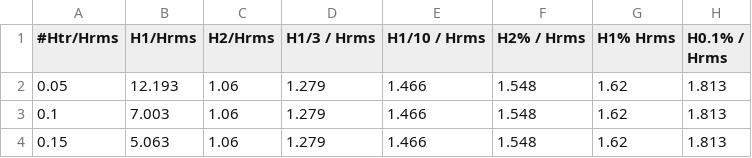
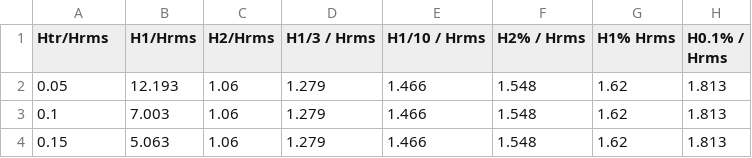
Before and after one commit to avnibu/outfall-rock-protection-design, a CSV file: battjes.csv, drawn as a sheet; only a part is shown.

```diff
--- a/battjes.csv
+++ b/battjes.csv
@@ -1,2 +1,2 @@
-#Htr/Hrms,H1/Hrms,H2/Hrms,H1/3 / Hrms,H1/10 / Hrms,H2% / Hrms,H1% Hrms,H0.1% / Hrms
+Htr/Hrms,H1/Hrms,H2/Hrms,H1/3 / Hrms,H1/10 / Hrms,H2% / Hrms,H1% Hrms,H0.1% / Hrms
 0.05,12.193,1.06,1.279,1.466,1.548,1.62,1.813
```
Also changed, not shown: 1 other file.
